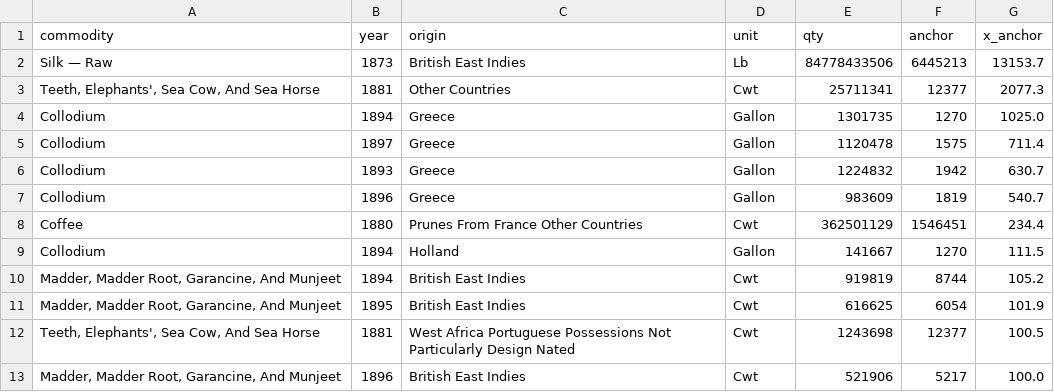
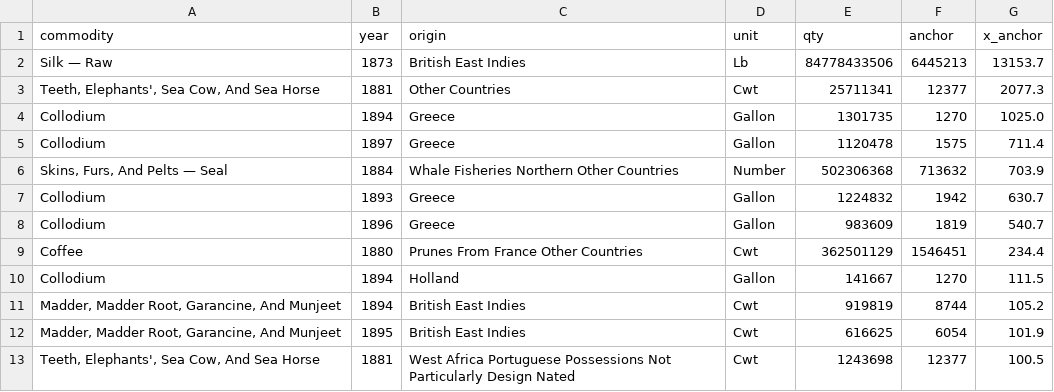
Before and after one commit to jburnford/uk-trade-db, a CSV file: reports/origin_outliers.csv, drawn as a sheet; only a part is shown; the shorter side is filled out with more unchanged rows; the diff names each change by its address in the sheet, - before the commit and + after, or states it on an @@ line.

```diff
--- a/reports/origin_outliers.csv
+++ b/reports/origin_outliers.csv
+row 6: Skins, Furs, And Pelts — Seal | 1884 | Whale Fisheries Northern Other Countries | Number | 502306368 | 713632 | 703.9
```
Also changed, not shown: reference/commodity_curation.csv, reports/commodity_curation_queue.csv, 4 other files.
